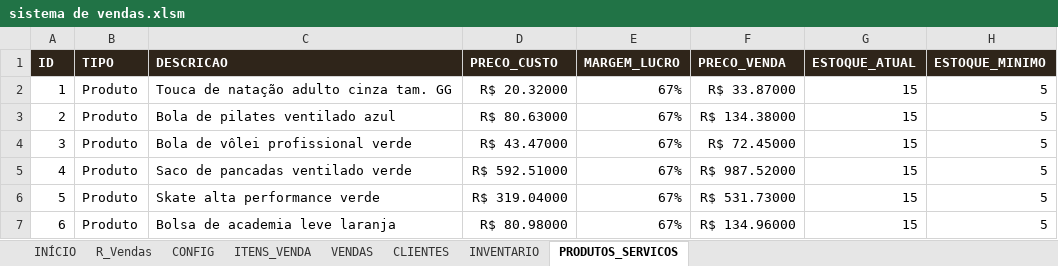
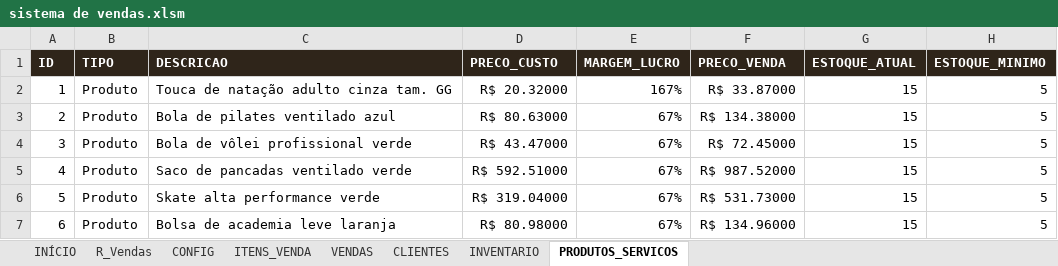
Before and after one commit to viniaasouza/Sistema-de-vendas-excel, an Excel workbook: sistema de vendas.xlsm, sheet PRODUTOS_SERVICOS, drawn as a sheet; only a part is shown; values as stored, in another font and other column widths than the file's, no borders; the diff names each change by its address in the sheet, - before the commit and + after, or states it on an @@ line.

Commit message:
fix(inventario): corrige legendas brancas em FormProdutos/FormClientes e implementa formulas automaticas e sincronia bidirecional nas planilhas

```diff
--- a/sistema de vendas.xlsm (sheet PRODUTOS_SERVICOS)
+++ b/sistema de vendas.xlsm (sheet PRODUTOS_SERVICOS)
-E2 (MARGEM_LUCRO): 67%
+E2 (MARGEM_LUCRO): 167%
```
Also changed, not shown: sheet INÍCIO, charts or pictures, 6 other files.
